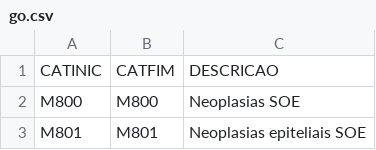
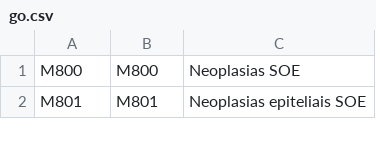
Before and after one commit to kyriosdata/cid10, a CSV file: cid-dados/src/main/resources/cid/go.csv, drawn as a sheet; only a part is shown; the diff names each change by its address in the sheet, - before the commit and + after, or states it on an @@ line.

```diff
--- a/cid-dados/src/main/resources/cid/go.csv
+++ b/cid-dados/src/main/resources/cid/go.csv
-row 1: CATINIC | CATFIM | DESCRICAO
```
Also changed, not shown: cid-dados/src/main/resources/cid/busca.csv, cid-dados/src/main/resources/cid/capitulos.csv, 3 other files.
